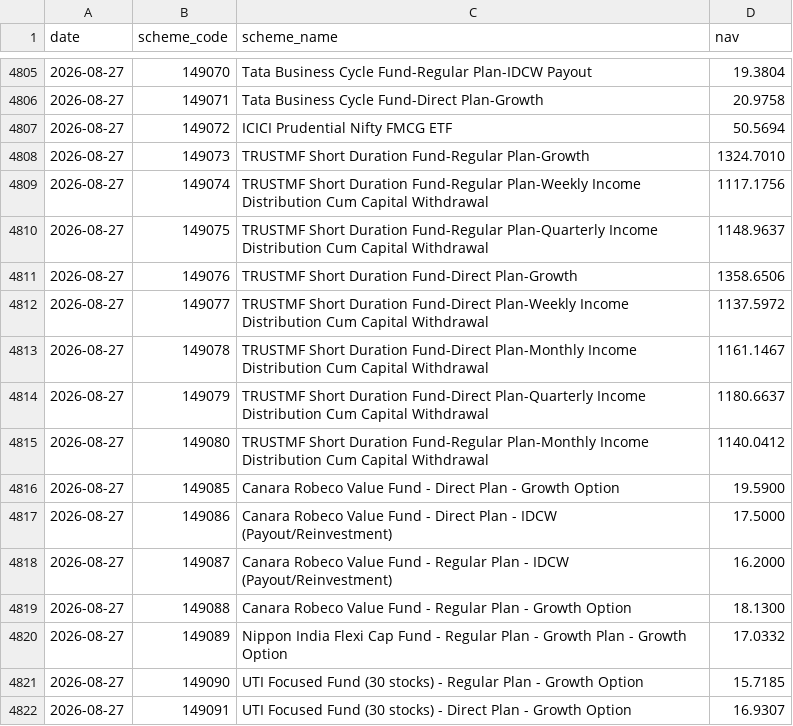
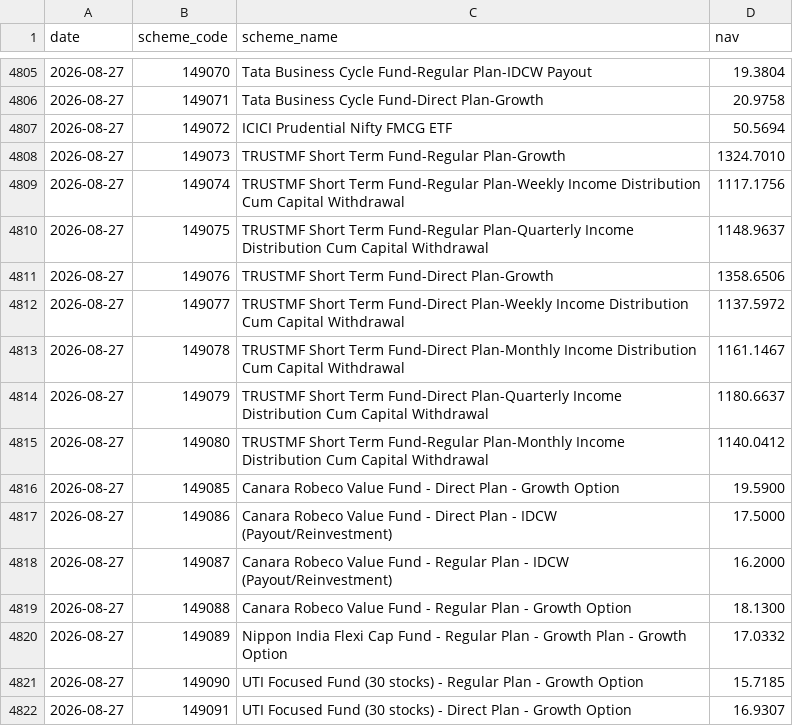
Before and after one commit to shahroz-a/mutual-fund-historical-data, a CSV file: data/Year/2026/08/27.csv, drawn as a sheet; only a part is shown, gaps mark what is left out.

```diff
--- a/data/Year/2026/08/27.csv
+++ b/data/Year/2026/08/27.csv
@@ -4807,10 +4807,10 @@ date,scheme_code,scheme_name,nav
 2026-08-27,149072,ICICI Prudential Nifty FMCG ETF,50.5694
-2026-08-27,149073,TRUSTMF Short Duration Fund-Regular Plan-Growth,1324.7010
-2026-08-27,149074,TRUSTMF Short Duration Fund-Regular Plan-Weekly Income Distribution Cum Capital Withdrawal,1117.1756
-2026-08-27,149075,TRUSTMF Short Duration Fund-Regular Plan-Quarterly Income Distribution Cum Capital Withdrawal,1148.9637
-2026-08-27,149076,TRUSTMF Short Duration Fund-Direct Plan-Growth,1358.6506
-2026-08-27,149077,TRUSTMF Short Duration Fund-Direct Plan-Weekly Income Distribution Cum Capital Withdrawal,1137.5972
-2026-08-27,149078,TRUSTMF Short Duration Fund-Direct Plan-Monthly Income Distribution Cum Capital Withdrawal,1161.1467
-2026-08-27,149079,TRUSTMF Short Duration Fund-Direct Plan-Quarterly Income Distribution Cum Capital Withdrawal,1180.6637
-2026-08-27,149080,TRUSTMF Short Duration Fund-Regular Plan-Monthly Income Distribution Cum Capital Withdrawal,1140.0412
+2026-08-27,149073,TRUSTMF Short Term Fund-Regular Plan-Growth,1324.7010
+2026-08-27,149074,TRUSTMF Short Term Fund-Regular Plan-Weekly Income Distribution Cum Capital Withdrawal,1117.1756
+2026-08-27,149075,TRUSTMF Short Term Fund-Regular Plan-Quarterly Income Distribution Cum Capital Withdrawal,1148.9637
+2026-08-27,149076,TRUSTMF Short Term Fund-Direct Plan-Growth,1358.6506
+2026-08-27,149077,TRUSTMF Short Term Fund-Direct Plan-Weekly Income Distribution Cum Capital Withdrawal,1137.5972
+2026-08-27,149078,TRUSTMF Short Term Fund-Direct Plan-Monthly Income Distribution Cum Capital Withdrawal,1161.1467
+2026-08-27,149079,TRUSTMF Short Term Fund-Direct Plan-Quarterly Income Distribution Cum Capital Withdrawal,1180.6637
+2026-08-27,149080,TRUSTMF Short Term Fund-Regular Plan-Monthly Income Distribution Cum Capital Withdrawal,1140.0412
 2026-08-27,149085,Canara Robeco Value Fund - Direct Plan - Growth Option,19.5900
```
Also changed, not shown: data/Year/2026/08/28.csv, data/Year/2026/08/31.csv, 11 other files.
